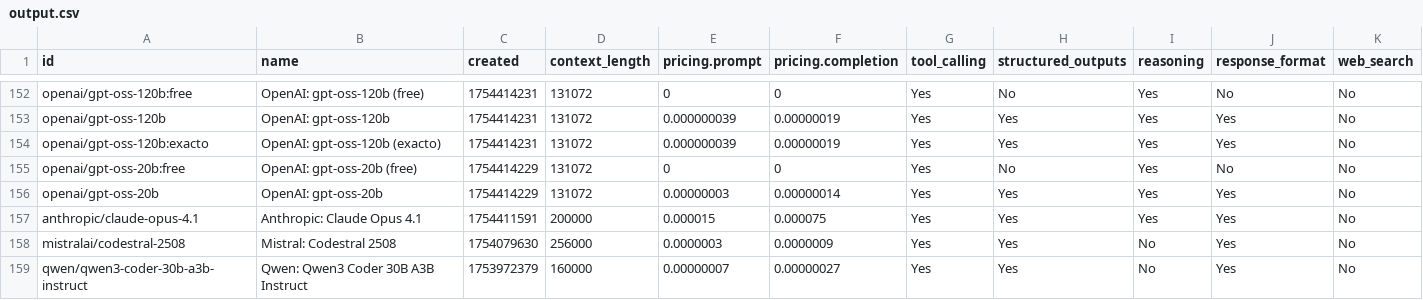
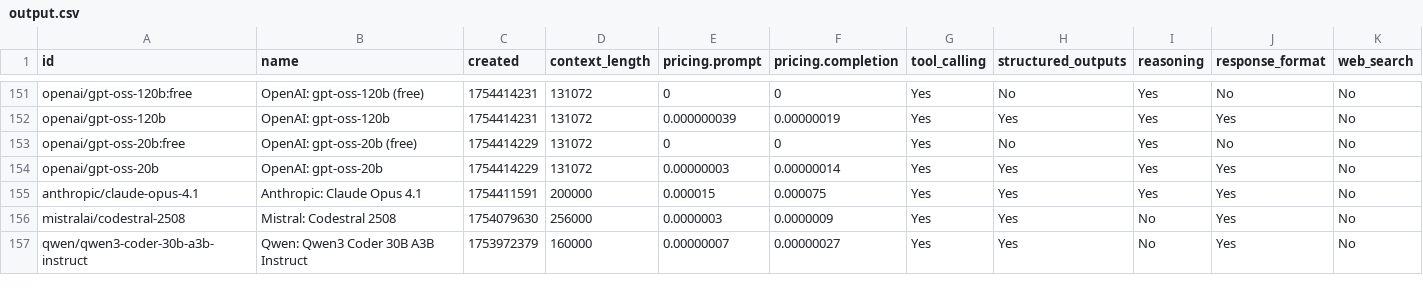
Before and after one commit to jvrck/openrouterlist, a CSV file: data/output.csv, drawn as a sheet; only a part is shown, gaps mark what is left out; the diff covers the shown part only.

```diff
--- a/data/output.csv
+++ b/data/output.csv
@@ -153,3 +152,2 @@ id,name,created,context_length,pricing.prompt,pricing.completion,tool_calling,st
 "openai/gpt-oss-120b","OpenAI: gpt-oss-120b",1754414231,131072,"0.000000039","0.00000019","Yes","Yes","Yes","Yes","No"
-"openai/gpt-oss-120b:exacto","OpenAI: gpt-oss-120b (exacto)",1754414231,131072,"0.000000039","0.00000019","Yes","Yes","Yes","Yes","No"
 "openai/gpt-oss-20b:free","OpenAI: gpt-oss-20b (free)",1754414229,131072,"0","0","Yes","No","Yes","No","No"
```
Also changed, not shown: 2 added rows, 8 removed rows and 9 edited cells elsewhere in this file, 2 other files.
